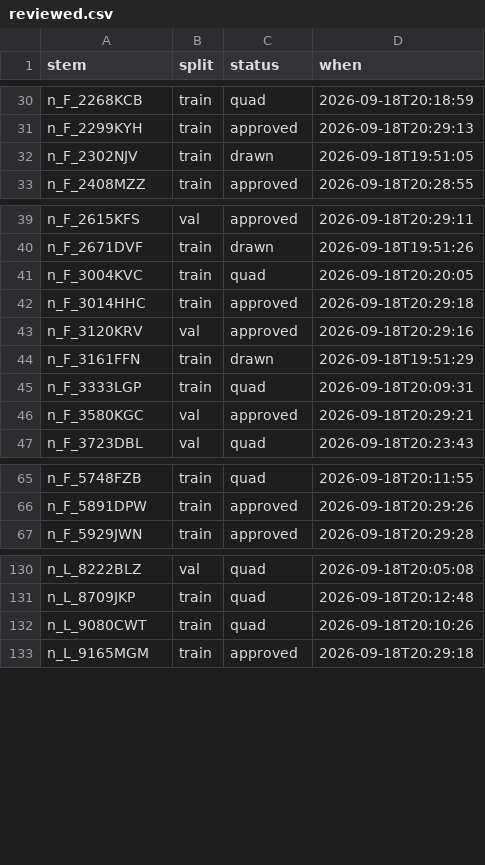
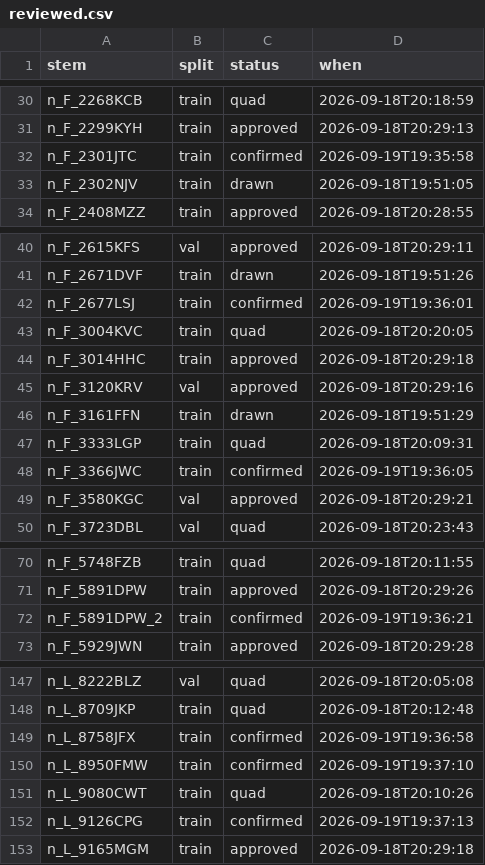
Before and after one commit to polbeltran04/Matricules, a CSV file: yolo_dataset/reviewed.csv, drawn as a sheet; only a part is shown, gaps mark what is left out; the diff covers the shown part only; the diff names each change by its address in the sheet, - before the commit and + after, or states it on an @@ line.

```diff
--- a/yolo_dataset/reviewed.csv
+++ b/yolo_dataset/reviewed.csv
+row 32: n_F_2301JTC | train | confirmed | 2026-09-19T19:35:58
+row 42: n_F_2677LSJ | train | confirmed | 2026-09-19T19:36:01
+row 48: n_F_3366JWC | train | confirmed | 2026-09-19T19:36:05
+row 72: n_F_5891DPW_2 | train | confirmed | 2026-09-19T19:36:21
+row 149: n_L_8758JFX | train | confirmed | 2026-09-19T19:36:58
+row 150: n_L_8950FMW | train | confirmed | 2026-09-19T19:37:10
+row 152: n_L_9126CPG | train | confirmed | 2026-09-19T19:37:13
```
Also changed, not shown: 14 added rows elsewhere in this file, new_plates/metadata.csv, yolo_dataset/quads.csv, 26 other files.
